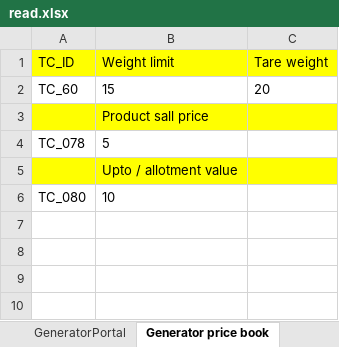
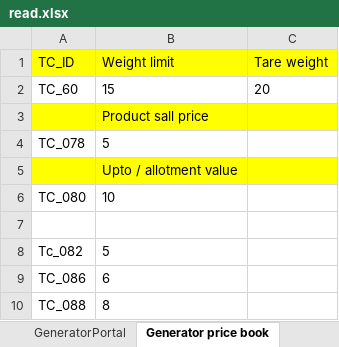
Before and after one commit to rajeev-pravaah/Main, an Excel workbook: Octopussaas_main_Framework/Test data/read.xlsx, sheet Generator price book, drawn as a sheet; values as stored, in another font and other column widths than the file's, no borders; the diff names each change by its address in the sheet, - before the commit and + after, or states it on an @@ line.

Commit message:
Added new Tc Till 95 In gen price book

```diff
--- a/Octopussaas_main_Framework/Test data/read.xlsx (sheet Generator price book)
+++ b/Octopussaas_main_Framework/Test data/read.xlsx (sheet Generator price book)
+row 7: (empty)
+row 8: Tc_082 | 5
+row 9: TC_086 | 6
+row 10: TC_088 | 8
```
Also changed, not shown: 56 other files.
